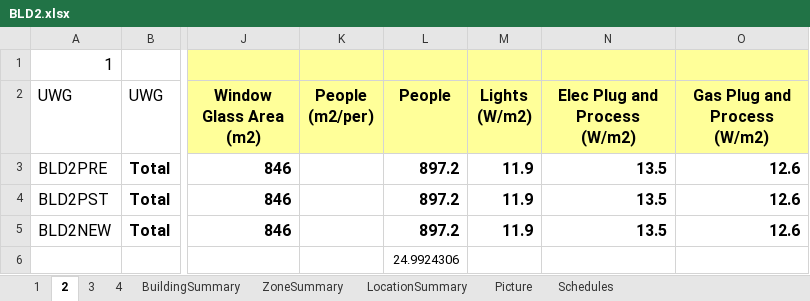
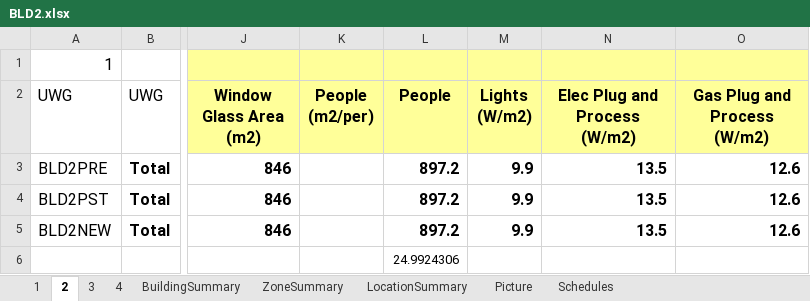
Before and after one commit to YangyangFu/UWG, an Excel workbook: data/DOERefBuildings/BLD2.xlsx, sheet 2, drawn as a sheet; only a part is shown, gaps mark what is left out; values as stored, in another font and other column widths than the file's, no borders; the diff names each change by its address in the sheet, - before the commit and + after, or states it on an @@ line.

```diff
--- a/data/DOERefBuildings/BLD2.xlsx (sheet 2)
+++ b/data/DOERefBuildings/BLD2.xlsx (sheet 2)
-M3:M5 (Lights (W/m2)): 11.9
+M3:M5 (Lights (W/m2)): 9.9
```
Also changed, not shown: sheet 3, sheet 1, data/DOERefBuildings/BLD10.xlsx, data/DOERefBuildings/BLD3.xlsx, 8 other files.
